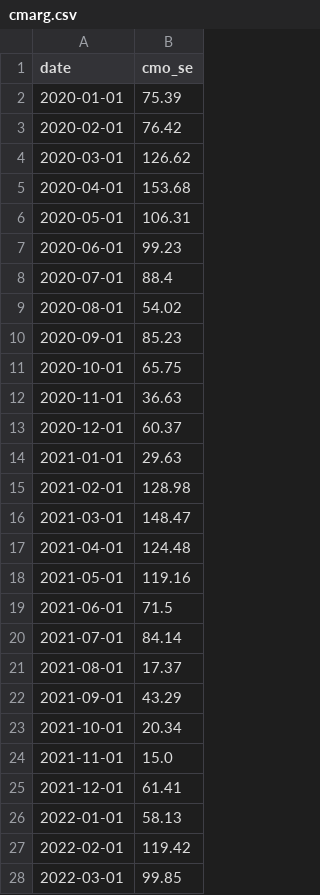
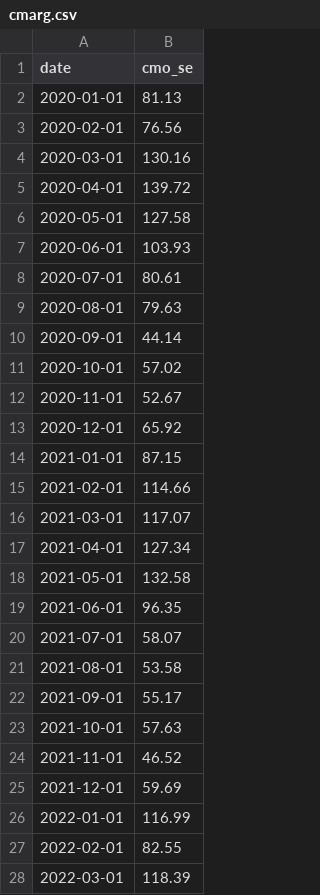
Before and after one commit to FerNegreiro/desafio_energia, a CSV file: data/newave/cmarg.csv, drawn as a sheet; only a part is shown; the diff covers the shown part only.

```diff
--- a/data/newave/cmarg.csv
+++ b/data/newave/cmarg.csv
@@ -1,28 +1,28 @@
 date,cmo_se
-2020-01-01,75.39
-2020-02-01,76.42
-2020-03-01,126.62
-2020-04-01,153.68
-2020-05-01,106.31
-2020-06-01,99.23
-2020-07-01,88.4
-2020-08-01,54.02
-2020-09-01,85.23
-2020-10-01,65.75
-2020-11-01,36.63
-2020-12-01,60.37
-2021-01-01,29.63
-2021-02-01,128.98
-2021-03-01,148.47
-2021-04-01,124.48
-2021-05-01,119.16
-2021-06-01,71.5
-2021-07-01,84.14
-2021-08-01,17.37
-2021-09-01,43.29
-2021-10-01,20.34
-2021-11-01,15.0
-2021-12-01,61.41
-2022-01-01,58.13
-2022-02-01,119.42
-2022-03-01,99.85
+2020-01-01,81.13
+2020-02-01,76.56
+2020-03-01,130.16
+2020-04-01,139.72
+2020-05-01,127.58
+2020-06-01,103.93
+2020-07-01,80.61
+2020-08-01,79.63
+2020-09-01,44.14
+2020-10-01,57.02
+2020-11-01,52.67
+2020-12-01,65.92
+2021-01-01,87.15
+2021-02-01,114.66
+2021-03-01,117.07
+2021-04-01,127.34
+2021-05-01,132.58
+2021-06-01,96.35
+2021-07-01,58.07
+2021-08-01,53.58
+2021-09-01,55.17
+2021-10-01,57.63
+2021-11-01,46.52
+2021-12-01,59.69
+2022-01-01,116.99
+2022-02-01,82.55
+2022-03-01,118.39
```
Also changed, not shown: 3 removed rows and 42 edited cells elsewhere in this file, data/prices/SE_A+2.csv, 1 other file.
